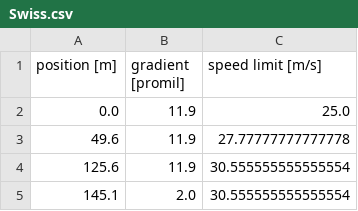
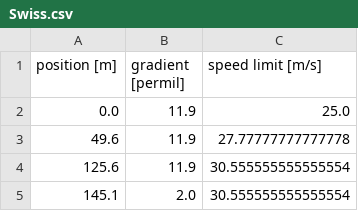
Before and after one commit to dkouzoup/ms-eetc, a CSV file: gpops/Swiss.csv, drawn as a sheet; only a part is shown.

Commit message:
promil to permil

```diff
--- a/gpops/Swiss.csv
+++ b/gpops/Swiss.csv
@@ -1,2 +1,2 @@
-position [m],gradient [promil],speed limit [m/s]
+position [m],gradient [permil],speed limit [m/s]
 0.0,11.9,25.0
```
Also changed, not shown: 4 other files.
